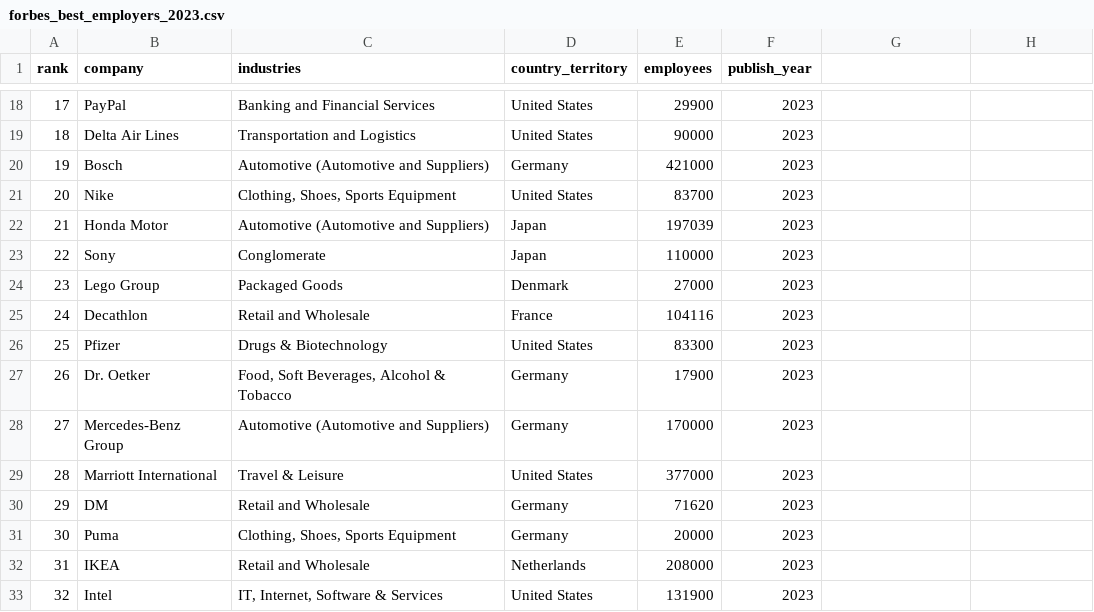
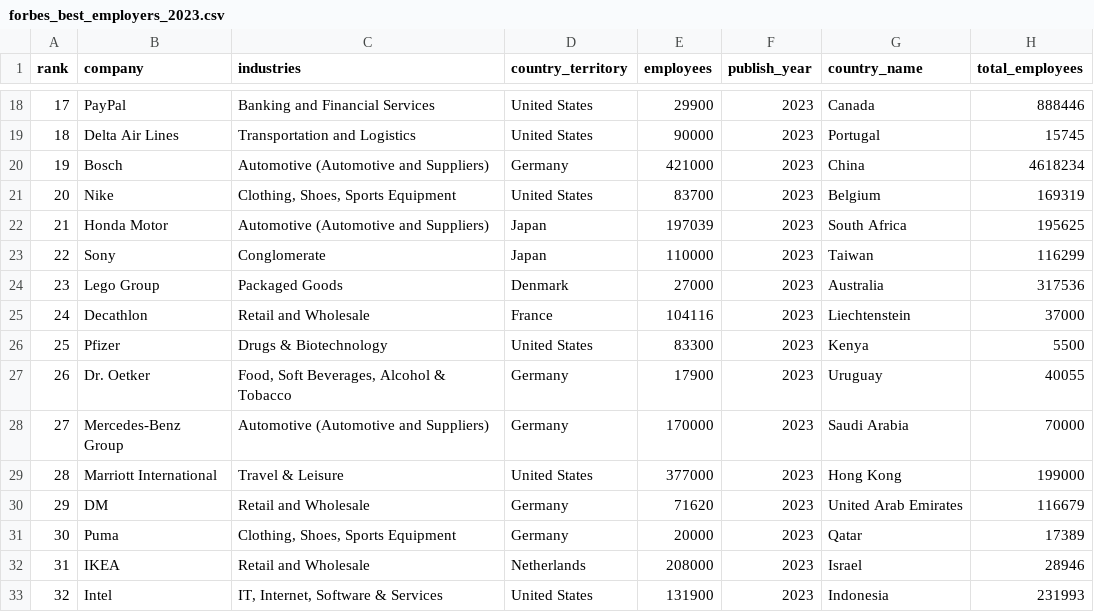
Before and after one commit to parthpandit298/FIT3179-Data-Visualisation-2, a CSV file: data/forbes_best_employers_2023.csv, drawn as a sheet; only a part is shown, gaps mark what is left out; the diff covers the shown part only.

```diff
--- a/data/forbes_best_employers_2023.csv
+++ b/data/forbes_best_employers_2023.csv
@@ -1 +1 @@
-rank,company,industries,country_territory,employees,publish_year
+rank,company,industries,country_territory,employees,publish_year,country_name,total_employees
@@ -18,16 +18,16 @@ rank,company,industries,country_territory,employees,publish_year
-17,PayPal,Banking and Financial Services,United States,29900,2023
-18,Delta Air Lines,Transportation and Logistics,United States,90000,2023
-19,Bosch,Automotive (Automotive and Suppliers),Germany,421000,2023
-20,Nike,"Clothing, Shoes, Sports Equipment",United States,83700,2023
-21,Honda Motor,Automotive (Automotive and Suppliers),Japan,197039,2023
-22,Sony,Conglomerate,Japan,110000,2023
-23,Lego Group,Packaged Goods,Denmark,27000,2023
-24,Decathlon,Retail and Wholesale,France,104116,2023
-25,Pfizer,Drugs & Biotechnology,United States,83300,2023
-26,Dr. Oetker,"Food, Soft Beverages, Alcohol & Tobacco",Germany,17900,2023
-27,Mercedes-Benz Group,Automotive (Automotive and Suppliers),Germany,170000,2023
-28,Marriott International,Travel & Leisure      ,United States,377000,2023
-29,DM,Retail and Wholesale,Germany,71620,2023
-30,Puma,"Clothing, Shoes, Sports Equipment",Germany,20000,2023
-31,IKEA,Retail and Wholesale,Netherlands,208000,2023
-32,Intel,"IT, Internet, Software & Services",United States,131900,2023
+17,PayPal,Banking and Financial Services,United States,29900,2023,Canada,888446
+18,Delta Air Lines,Transportation and Logistics,United States,90000,2023,Portugal,15745
+19,Bosch,Automotive (Automotive and Suppliers),Germany,421000,2023,China,4618234
+20,Nike,"Clothing, Shoes, Sports Equipment",United States,83700,2023,Belgium,169319
+21,Honda Motor,Automotive (Automotive and Suppliers),Japan,197039,2023,South Africa,195625
+22,Sony,Conglomerate,Japan,110000,2023,Taiwan,116299
+23,Lego Group,Packaged Goods,Denmark,27000,2023,Australia,317536
+24,Decathlon,Retail and Wholesale,France,104116,2023,Liechtenstein,37000
+25,Pfizer,Drugs & Biotechnology,United States,83300,2023,Kenya,5500
+26,Dr. Oetker,"Food, Soft Beverages, Alcohol & Tobacco",Germany,17900,2023,Uruguay,40055
+27,Mercedes-Benz Group,Automotive (Automotive and Suppliers),Germany,170000,2023,Saudi Arabia,70000
+28,Marriott International,Travel & Leisure      ,United States,377000,2023,Hong Kong,199000
+29,DM,Retail and Wholesale,Germany,71620,2023,United Arab Emirates,116679
+30,Puma,"Clothing, Shoes, Sports Equipment",Germany,20000,2023,Qatar,17389
+31,IKEA,Retail and Wholesale,Netherlands,208000,2023,Israel,28946
+32,Intel,"IT, Internet, Software & Services",United States,131900,2023,Indonesia,231993
```
Also changed, not shown: 56 edited cells elsewhere in this file, 3 other files.
